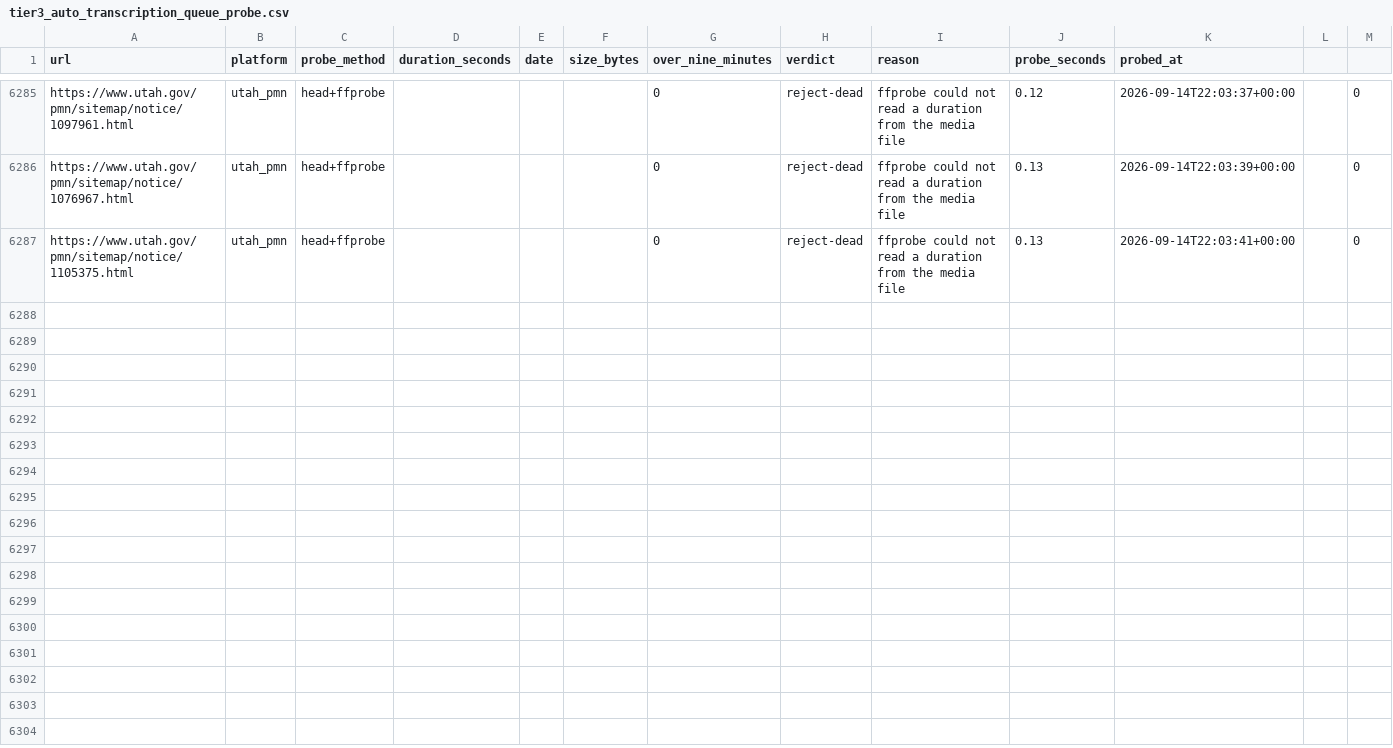
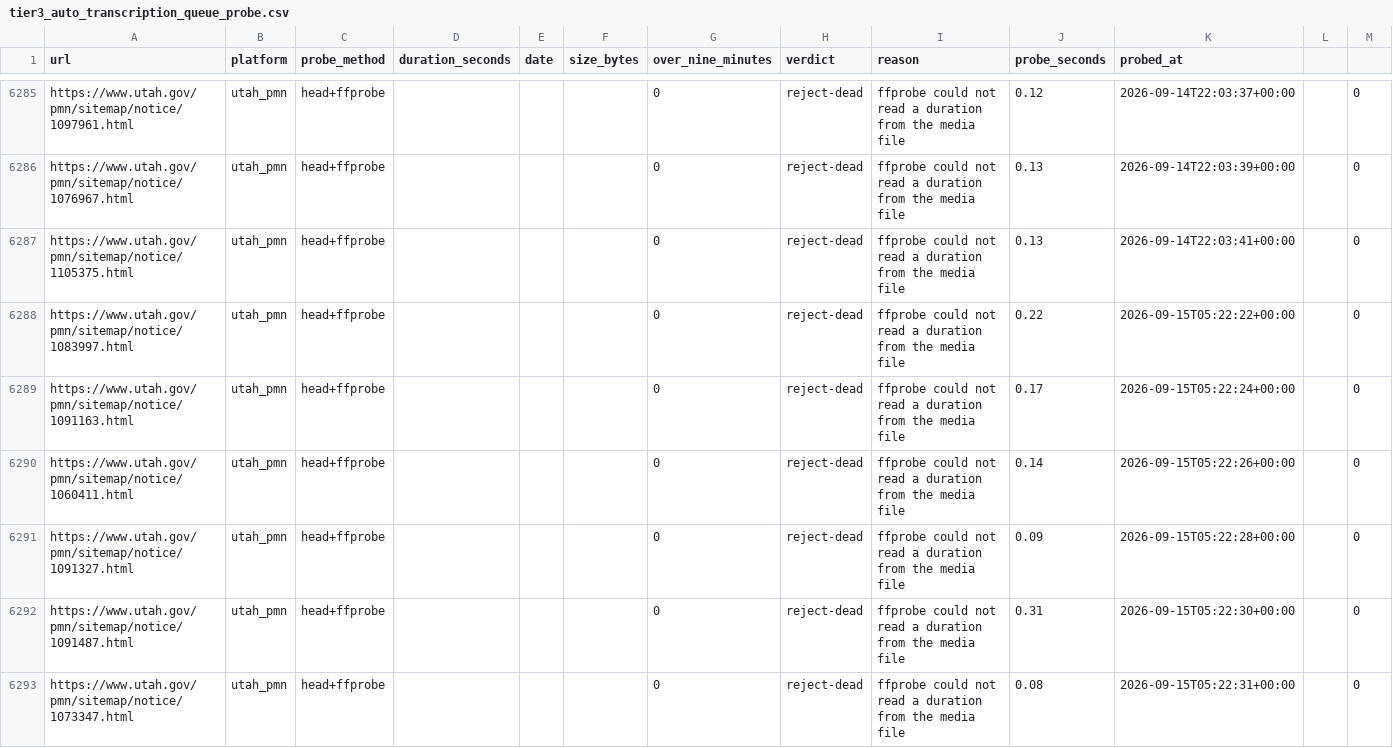
Before and after one commit to mroconnell/rtr-deeplink, a CSV file: scripts/tier3_auto_transcription_queue_probe.csv, drawn as a sheet; only a part is shown, gaps mark what is left out; the diff covers the shown part only.

Commit message:
Advance tier 3 auto-transcription queue and probe sidecar (#1185)
Co-authored-by: github-actions[bot] <github-actions[bot]@users.noreply.github.com>

```diff
--- a/scripts/tier3_auto_transcription_queue_probe.csv
+++ b/scripts/tier3_auto_transcription_queue_probe.csv
@@ -6287 +6287,7 @@ https://www.utah.gov/pmn/sitemap/notice/1076967.html,utah_pmn,head+ffprobe,,,,0,
 https://www.utah.gov/pmn/sitemap/notice/1105375.html,utah_pmn,head+ffprobe,,,,0,reject-dead,ffprobe could not read a duration from the media file,0.13,2026-09-14T22:03:41+00:00,,0
+https://www.utah.gov/pmn/sitemap/notice/1083997.html,utah_pmn,head+ffprobe,,,,0,reject-dead,ffprobe could not read a duration from the media file,0.22,2026-09-15T05:22:22+00:00,,0
+https://www.utah.gov/pmn/sitemap/notice/1091163.html,utah_pmn,head+ffprobe,,,,0,reject-dead,ffprobe could not read a duration from the media file,0.17,2026-09-15T05:22:24+00:00,,0
+https://www.utah.gov/pmn/sitemap/notice/1060411.html,utah_pmn,head+ffprobe,,,,0,reject-dead,ffprobe could not read a duration from the media file,0.14,2026-09-15T05:22:26+00:00,,0
+https://www.utah.gov/pmn/sitemap/notice/1091327.html,utah_pmn,head+ffprobe,,,,0,reject-dead,ffprobe could not read a duration from the media file,0.09,2026-09-15T05:22:28+00:00,,0
+https://www.utah.gov/pmn/sitemap/notice/1091487.html,utah_pmn,head+ffprobe,,,,0,reject-dead,ffprobe could not read a duration from the media file,0.31,2026-09-15T05:22:30+00:00,,0
+https://www.utah.gov/pmn/sitemap/notice/1073347.html,utah_pmn,head+ffprobe,,,,0,reject-dead,ffprobe could not read a duration from the media file,0.08,2026-09-15T05:22:31+00:00,,0
```
Also changed, not shown: 6 added rows elsewhere in this file, 1 other file.
